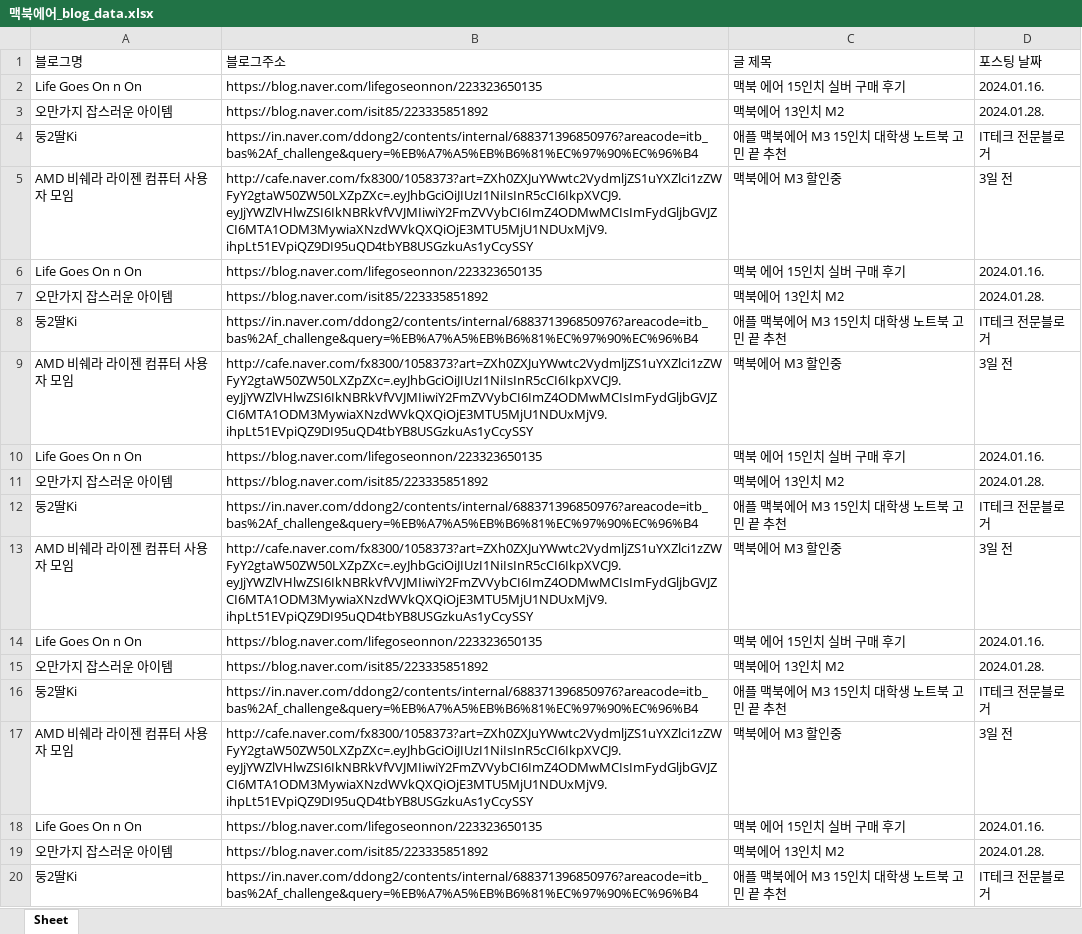
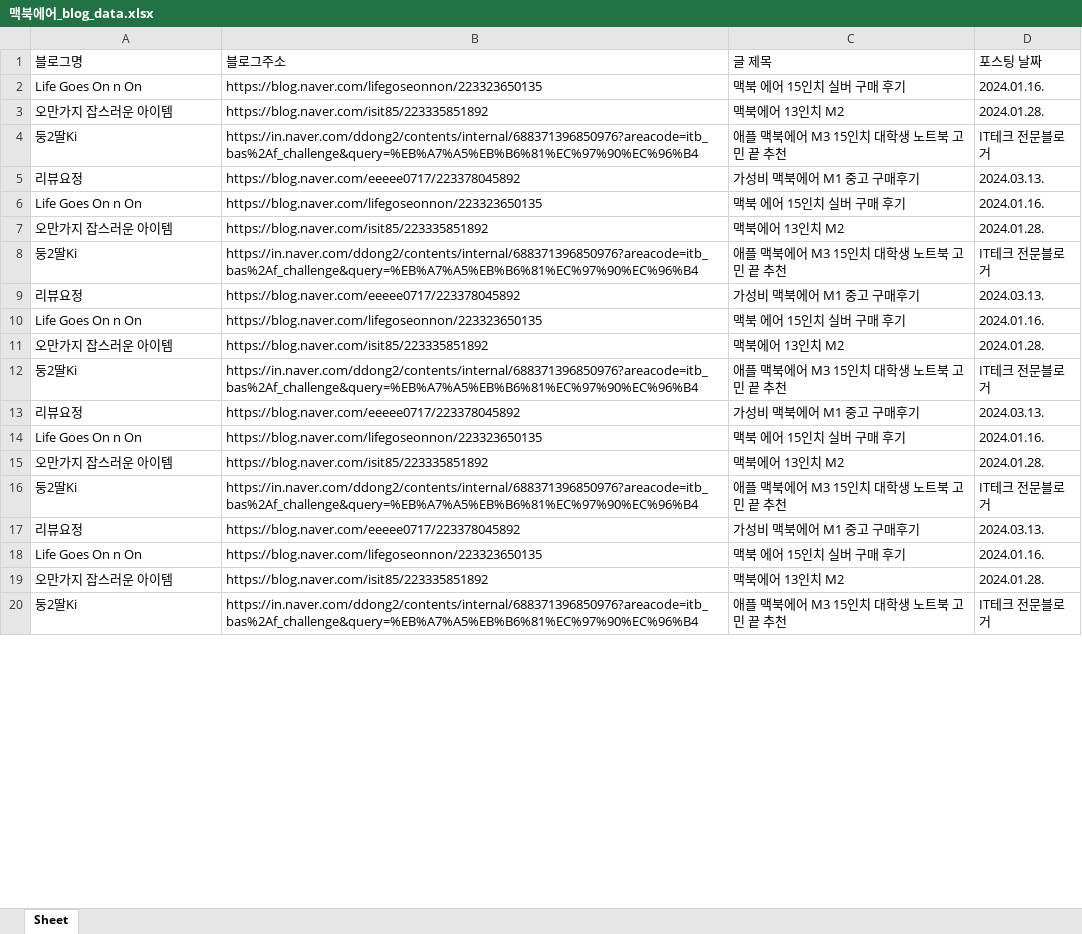
Before and after one commit to papasmf1/python240513, an Excel workbook: 맥북에어_blog_data.xlsx, sheet Sheet, drawn as a sheet; only a part is shown; values as stored, in another font and other column widths than the file's, no borders; removed rows and columns are numbered as before the commit, all else as after; the diff covers the shown part only; the diff names each change by its address in the sheet, - before the commit and + after, or states it on an @@ line.

```diff
--- a/맥북에어_blog_data.xlsx (sheet Sheet)
+++ b/맥북에어_blog_data.xlsx (sheet Sheet)
-row 5: AMD 비쉐라 라이젠 컴퓨터 사용자 모임 | http://cafe.naver.com/fx8300/1058373?art=ZXh0ZXJuYWwtc2VydmljZS1uYXZlci1zZWFyY2gtaW50ZW50LXZpZXc=.eyJhbGciOiJIUzI1NiIsInR5cCI6IkpXVCJ9.eyJjYWZlVHlwZSI6IkNBRkVfVVJMIiwiY2FmZVVybCI6ImZ4ODMwMCIsImFydGljbGVJZCI6MTA1ODM3MywiaXNzdWVkQXQiOjE3MTU5MjU1NDUxMjV9.ihpLt51EVpiQZ9DI95uQD4tbYB8USGzkuAs1yCcySSY | 맥북에어 M3 할인중 | 3일 전
+row 5: 리뷰요정 | https://blog.naver.com/eeeee0717/223378045892 | 가성비 맥북에어 M1 중고 구매후기 | 2024.03.13.
-row 9: AMD 비쉐라 라이젠 컴퓨터 사용자 모임 | http://cafe.naver.com/fx8300/1058373?art=ZXh0ZXJuYWwtc2VydmljZS1uYXZlci1zZWFyY2gtaW50ZW50LXZpZXc=.eyJhbGciOiJIUzI1NiIsInR5cCI6IkpXVCJ9.eyJjYWZlVHlwZSI6IkNBRkVfVVJMIiwiY2FmZVVybCI6ImZ4ODMwMCIsImFydGljbGVJZCI6MTA1ODM3MywiaXNzdWVkQXQiOjE3MTU5MjU1NDUxMjV9.ihpLt51EVpiQZ9DI95uQD4tbYB8USGzkuAs1yCcySSY | 맥북에어 M3 할인중 | 3일 전
+row 9: 리뷰요정 | https://blog.naver.com/eeeee0717/223378045892 | 가성비 맥북에어 M1 중고 구매후기 | 2024.03.13.
-row 13: AMD 비쉐라 라이젠 컴퓨터 사용자 모임 | http://cafe.naver.com/fx8300/1058373?art=ZXh0ZXJuYWwtc2VydmljZS1uYXZlci1zZWFyY2gtaW50ZW50LXZpZXc=.eyJhbGciOiJIUzI1NiIsInR5cCI6IkpXVCJ9.eyJjYWZlVHlwZSI6IkNBRkVfVVJMIiwiY2FmZVVybCI6ImZ4ODMwMCIsImFydGljbGVJZCI6MTA1ODM3MywiaXNzdWVkQXQiOjE3MTU5MjU1NDUxMjV9.ihpLt51EVpiQZ9DI95uQD4tbYB8USGzkuAs1yCcySSY | 맥북에어 M3 할인중 | 3일 전
+row 13: 리뷰요정 | https://blog.naver.com/eeeee0717/223378045892 | 가성비 맥북에어 M1 중고 구매후기 | 2024.03.13.
-row 17: AMD 비쉐라 라이젠 컴퓨터 사용자 모임 | http://cafe.naver.com/fx8300/1058373?art=ZXh0ZXJuYWwtc2VydmljZS1uYXZlci1zZWFyY2gtaW50ZW50LXZpZXc=.eyJhbGciOiJIUzI1NiIsInR5cCI6IkpXVCJ9.eyJjYWZlVHlwZSI6IkNBRkVfVVJMIiwiY2FmZVVybCI6ImZ4ODMwMCIsImFydGljbGVJZCI6MTA1ODM3MywiaXNzdWVkQXQiOjE3MTU5MjU1NDUxMjV9.ihpLt51EVpiQZ9DI95uQD4tbYB8USGzkuAs1yCcySSY | 맥북에어 M3 할인중 | 3일 전
+row 17: 리뷰요정 | https://blog.naver.com/eeeee0717/223378045892 | 가성비 맥북에어 M1 중고 구매후기 | 2024.03.13.
```
Also changed, not shown: 95 added rows and 95 removed rows elsewhere in this sheet, 3 other files.
